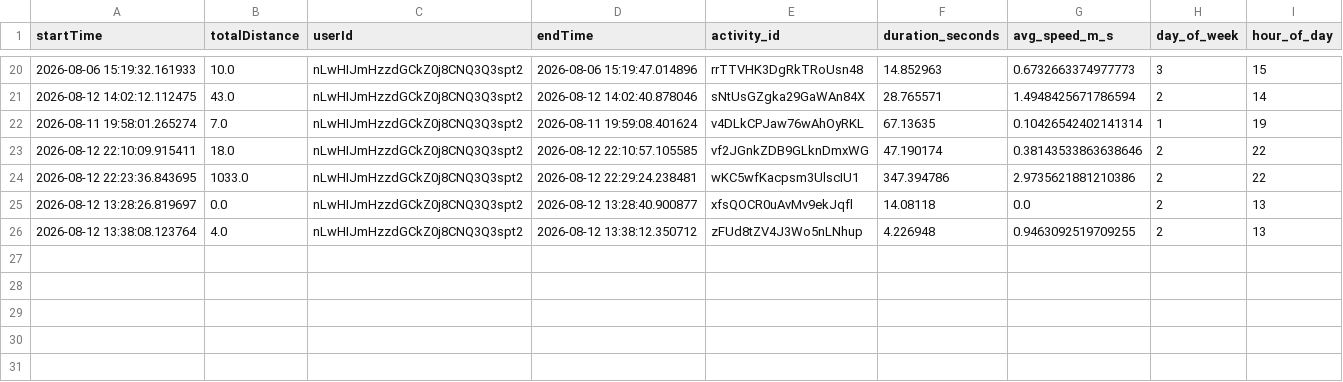
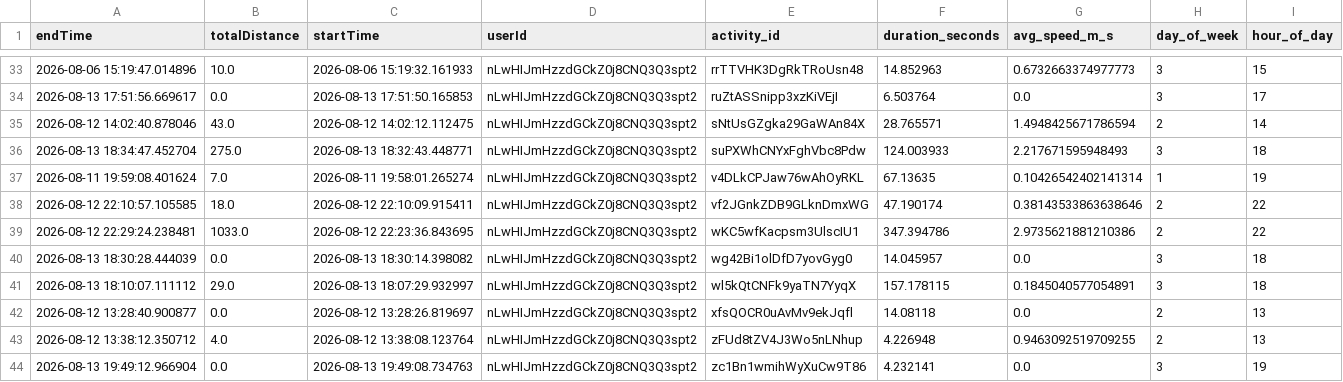
Before and after one commit to meisteYe/syncrun, a CSV file: ml_pipeline/syncrun_activities_ml_ready.csv, drawn as a sheet; only a part is shown, gaps mark what is left out; removed rows and columns are numbered as before the commit, all else as after; the diff covers the shown part only; the diff names each change by its address in the sheet, - before the commit and + after, or states it on an @@ line.

```diff
--- a/ml_pipeline/syncrun_activities_ml_ready.csv
+++ b/ml_pipeline/syncrun_activities_ml_ready.csv
+column C (startTime), row 33: 2026-08-06 15:19:32.161933; row 35: 2026-08-12 14:02:12.112475; rows 37-39: 2026-08-11 19:58:01.265274 | 2026-08-12 22:10:09.915411 | 2026-08-12 22:23:36.843695; rows 42-43: 2026-08-12 13:28:26.819697 | 2026-08-12 13:38:08.123764
-column D (endTime), rows 20-26: 2026-08-06 15:19:47.014896 | 2026-08-12 14:02:40.878046 | 2026-08-11 19:59:08.401624 | 2026-08-12 22:10:57.105585 | 2026-08-12 22:29:24.238481 | 2026-08-12 13:28:40.900877 | 2026-08-12 13:38:12.350712
-A1: startTime
+A1: endTime
-A33 (endTime): 2026-08-06 15:19:32.161933
+A33 (endTime): 2026-08-06 15:19:47.014896
+row 34: 2026-08-13 17:51:56.669617 | 0.0 | 2026-08-13 17:51:50.165853 | nLwHIJmHzzdGCkZ0j8CNQ3Q3spt2 | ruZtASSnipp3xzKiVEjI | 6.503764 | 0.0 | 3 | 17
-A35 (endTime): 2026-08-12 14:02:12.112475
+A35 (endTime): 2026-08-12 14:02:40.878046
+row 36: 2026-08-13 18:34:47.452704 | 275.0 | 2026-08-13 18:32:43.448771 | nLwHIJmHzzdGCkZ0j8CNQ3Q3spt2 | suPXWhCNYxFghVbc8Pdw | 124.003933 | 2.217671595948493 | 3 | 18
-A37 (endTime): 2026-08-11 19:58:01.265274
+A37 (endTime): 2026-08-11 19:59:08.401624
-A38 (endTime): 2026-08-12 22:10:09.915411
+A38 (endTime): 2026-08-12 22:10:57.105585
-A39 (endTime): 2026-08-12 22:23:36.843695
+A39 (endTime): 2026-08-12 22:29:24.238481
+row 40: 2026-08-13 18:30:28.444039 | 0.0 | 2026-08-13 18:30:14.398082 | nLwHIJmHzzdGCkZ0j8CNQ3Q3spt2 | wg42Bi1olDfD7yovGyg0 | 14.045957 | 0.0 | 3 | 18
+row 41: 2026-08-13 18:10:07.111112 | 29.0 | 2026-08-13 18:07:29.932997 | nLwHIJmHzzdGCkZ0j8CNQ3Q3spt2 | wl5kQtCNFk9yaTN7YyqX | 157.178115 | 0.1845040577054891 | 3 | 18
-A42 (endTime): 2026-08-12 13:28:26.819697
+A42 (endTime): 2026-08-12 13:28:40.900877
-A43 (endTime): 2026-08-12 13:38:08.123764
+A43 (endTime): 2026-08-12 13:38:12.350712
+row 44: 2026-08-13 19:49:12.966904 | 0.0 | 2026-08-13 19:49:08.734763 | nLwHIJmHzzdGCkZ0j8CNQ3Q3spt2 | zc1Bn1wmihWyXuCw9T86 | 4.232141 | 0.0 | 3 | 19
```
Also changed, not shown: 13 added rows and 18 edited cells elsewhere in this file, 1 other file.
